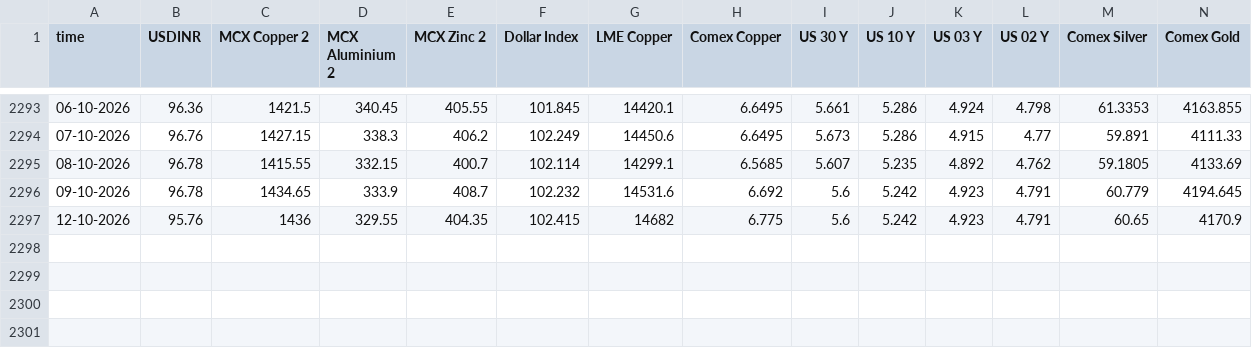
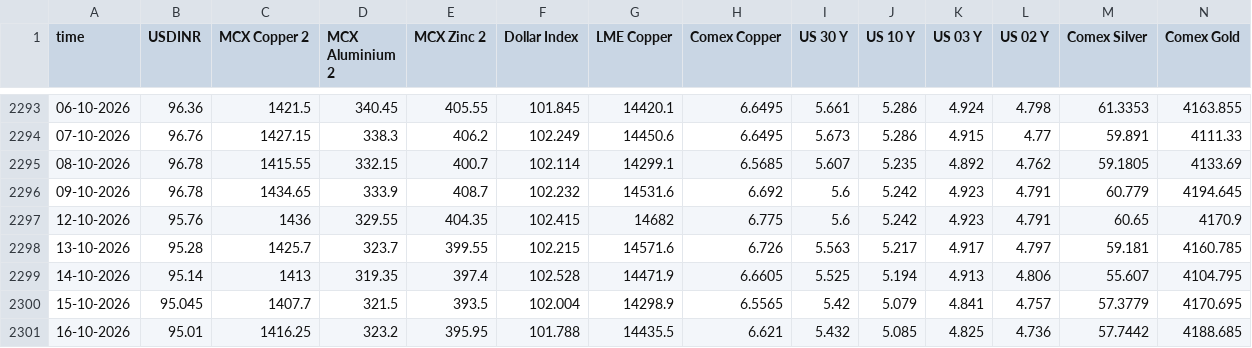
Before and after one commit to aditya1312ff-pixel/Metal-Dashboard, a CSV file: metals.csv, drawn as a sheet; only a part is shown, gaps mark what is left out; rows hold the shown columns only; the diff names each change by its address in the sheet, - before the commit and + after, or states it on an @@ line.

Commit message:
Add files via upload

```diff
--- a/metals.csv
+++ b/metals.csv
+row 2298: 13-10-2026 | 95.28 | 1425.7 | 323.7 | 399.55 | 102.215 | 14571.6 | 6.726 | 5.563 | 5.217 | 4.917 | 4.797 | 59.181 | 4160.785
+row 2299: 14-10-2026 | 95.14 | 1413 | 319.35 | 397.4 | 102.528 | 14471.9 | 6.6605 | 5.525 | 5.194 | 4.913 | 4.806 | 55.607 | 4104.795
+row 2300: 15-10-2026 | 95.045 | 1407.7 | 321.5 | 393.5 | 102.004 | 14298.9 | 6.5565 | 5.42 | 5.079 | 4.841 | 4.757 | 57.3779 | 4170.695
+row 2301: 16-10-2026 | 95.01 | 1416.25 | 323.2 | 395.95 | 101.788 | 14435.5 | 6.621 | 5.432 | 5.085 | 4.825 | 4.736 | 57.7442 | 4188.685
```
